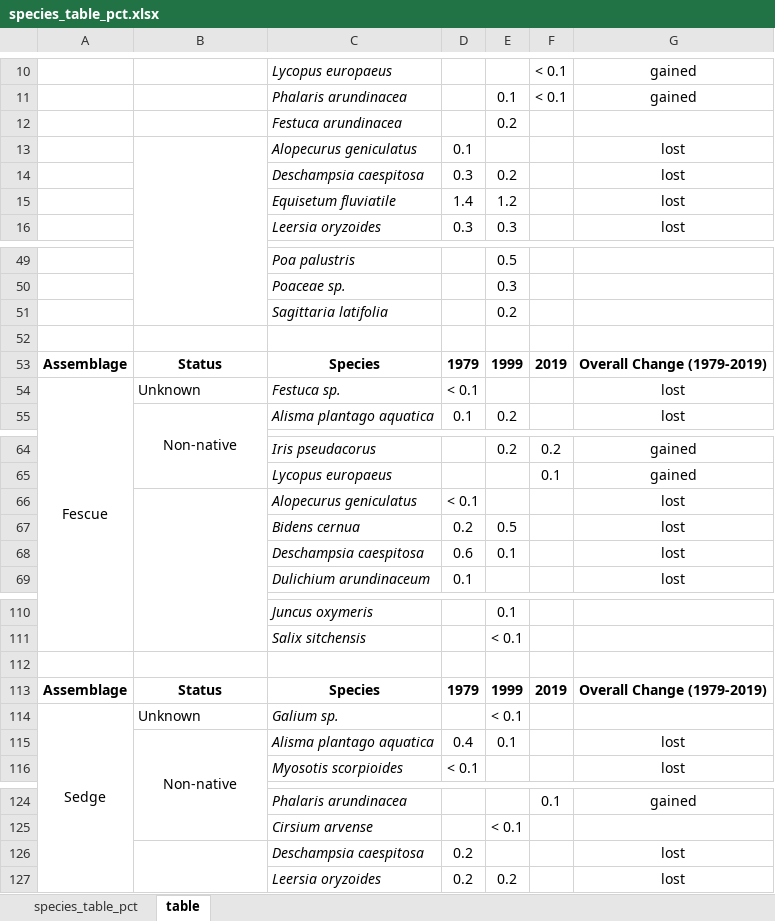
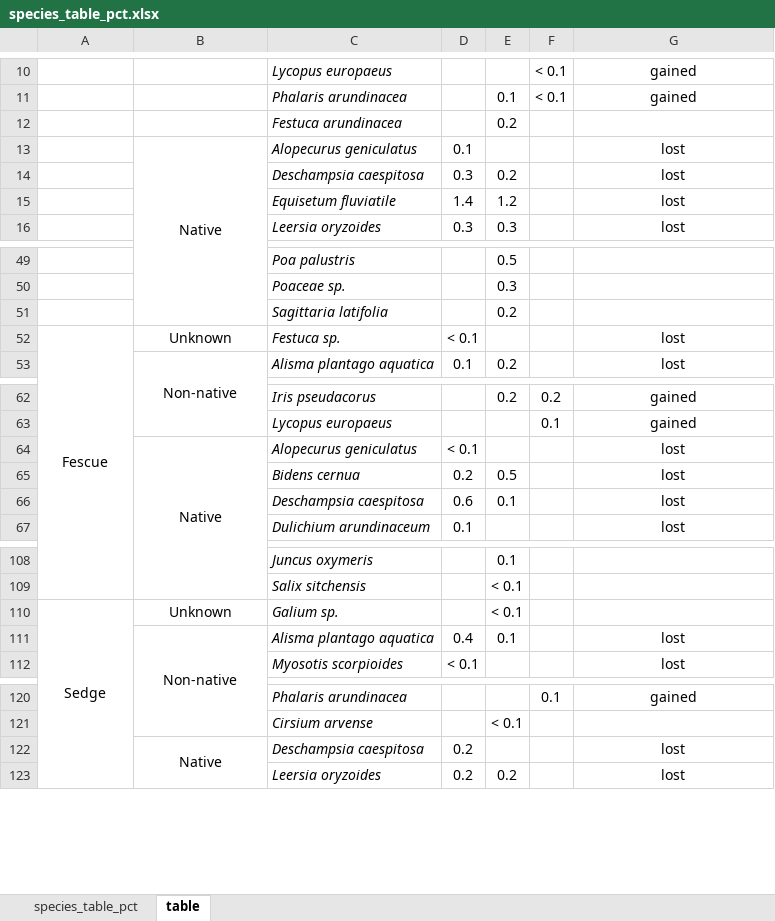
Before and after one commit to stefanielane/CommunityStability, an Excel workbook: species_table_pct.xlsx, sheet table, drawn as a sheet; only a part is shown, gaps mark what is left out; values as stored, in another font and other column widths than the file's, no borders; removed rows and columns are numbered as before the commit, all else as after; the diff names each change by its address in the sheet, - before the commit and + after, or states it on an @@ line.

```diff
--- a/species_table_pct.xlsx (sheet table)
+++ b/species_table_pct.xlsx (sheet table)
-B13: (empty)
+B13: Native
-row 52: (empty)
-row 53: Assemblage | Status | Species | 1979 | 1999 | 2019 | Overall Change (1979-2019)
-B52 alignment: left
+B52 alignment: center
-B64: (empty)
+B64: Native
-row 112: (empty)
-row 113: Assemblage | Status | Species | 1979 | 1999 | 2019 | Overall Change (1979-2019)
-B110 alignment: left
+B110 alignment: center
-B122: (empty)
+B122: Native
```
Also changed, not shown: 1979_Bradfield_ORIGINAL.xlsx, d2019_position.xlsx, 36 other files.
